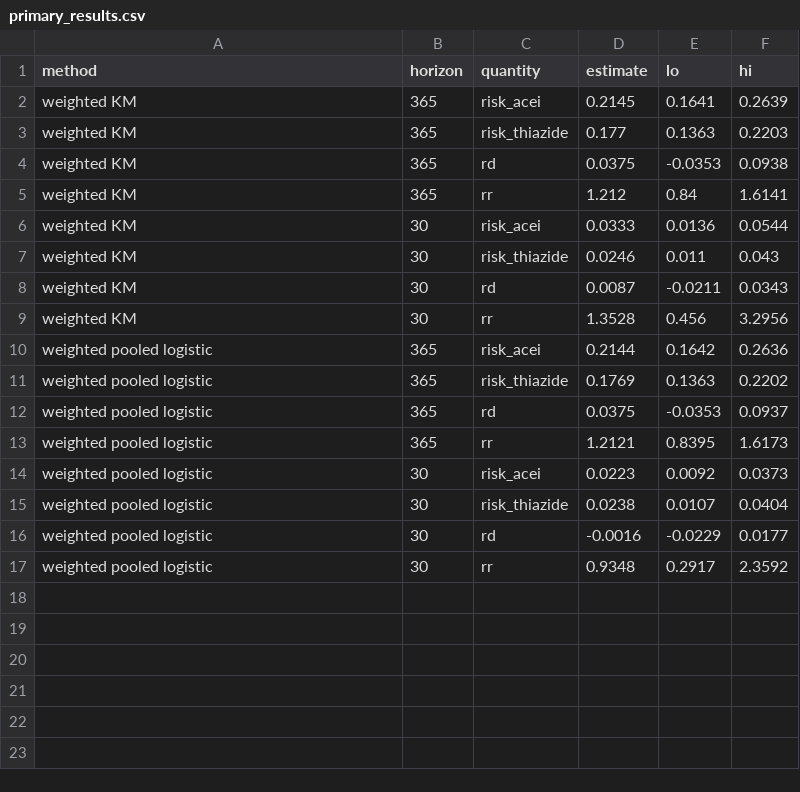
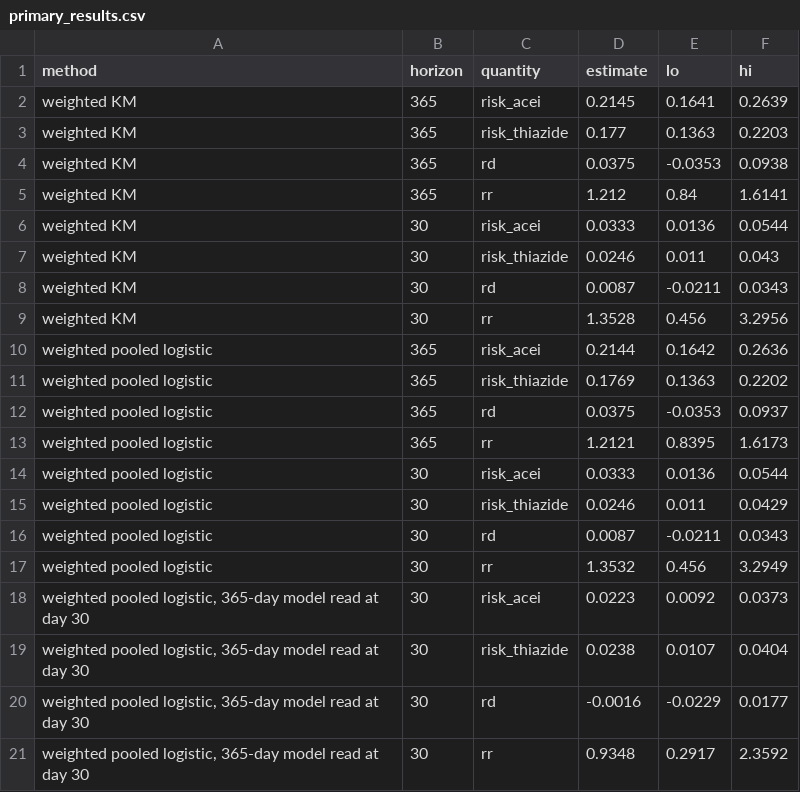
Before and after one commit to erickyegon/medicare-claims-target-trial-rwe, a CSV file: qc/analysis/primary_results.csv, drawn as a sheet.

```diff
--- a/qc/analysis/primary_results.csv
+++ b/qc/analysis/primary_results.csv
@@ -13,5 +13,9 @@ weighted pooled logistic,365,rd,0.0375,-0.0353,0.0937
 weighted pooled logistic,365,rr,1.2121,0.8395,1.6173
-weighted pooled logistic,30,risk_acei,0.0223,0.0092,0.0373
-weighted pooled logistic,30,risk_thiazide,0.0238,0.0107,0.0404
-weighted pooled logistic,30,rd,-0.0016,-0.0229,0.0177
-weighted pooled logistic,30,rr,0.9348,0.2917,2.3592
+weighted pooled logistic,30,risk_acei,0.0333,0.0136,0.0544
+weighted pooled logistic,30,risk_thiazide,0.0246,0.011,0.0429
+weighted pooled logistic,30,rd,0.0087,-0.0211,0.0343
+weighted pooled logistic,30,rr,1.3532,0.456,3.2949
+"weighted pooled logistic, 365-day model read at day 30",30,risk_acei,0.0223,0.0092,0.0373
+"weighted pooled logistic, 365-day model read at day 30",30,risk_thiazide,0.0238,0.0107,0.0404
+"weighted pooled logistic, 365-day model read at day 30",30,rd,-0.0016,-0.0229,0.0177
+"weighted pooled logistic, 365-day model read at day 30",30,rr,0.9348,0.2917,2.3592
```
Also changed, not shown: output/tfl/T4.csv, output/tfl/T5.csv, 24 other files.
